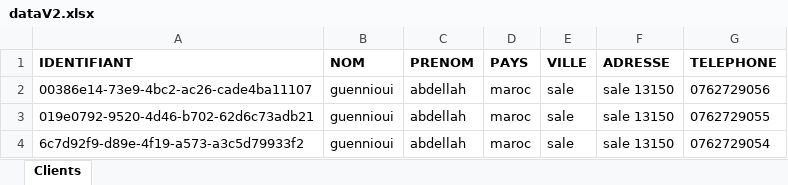
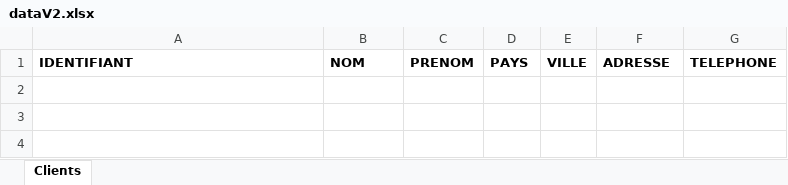
Before and after one commit to guennioui/gestion-magasin-jpa-swing, an Excel workbook: src/main/java/ma/emsi/exportedData/dataV2.xlsx, sheet Clients, drawn as a sheet; values as stored, in another font and other column widths than the file's, no borders; the diff names each change by its address in the sheet, - before the commit and + after, or states it on an @@ line.

```diff
--- a/src/main/java/ma/emsi/exportedData/dataV2.xlsx (sheet Clients)
+++ b/src/main/java/ma/emsi/exportedData/dataV2.xlsx (sheet Clients)
-row 2: 00386e14-73e9-4bc2-ac26-cade4ba11107 | guennioui | abdellah | maroc | sale | sale 13150 | 0762729056
-row 3: 019e0792-9520-4d46-b702-62d6c73adb21 | guennioui | abdellah | maroc | sale | sale 13150 | 0762729055
-row 4: 6c7d92f9-d89e-4f19-a573-a3c5d79933f2 | guennioui | abdellah | maroc | sale | sale 13150 | 0762729054
```
Also changed, not shown: 21 other files.
